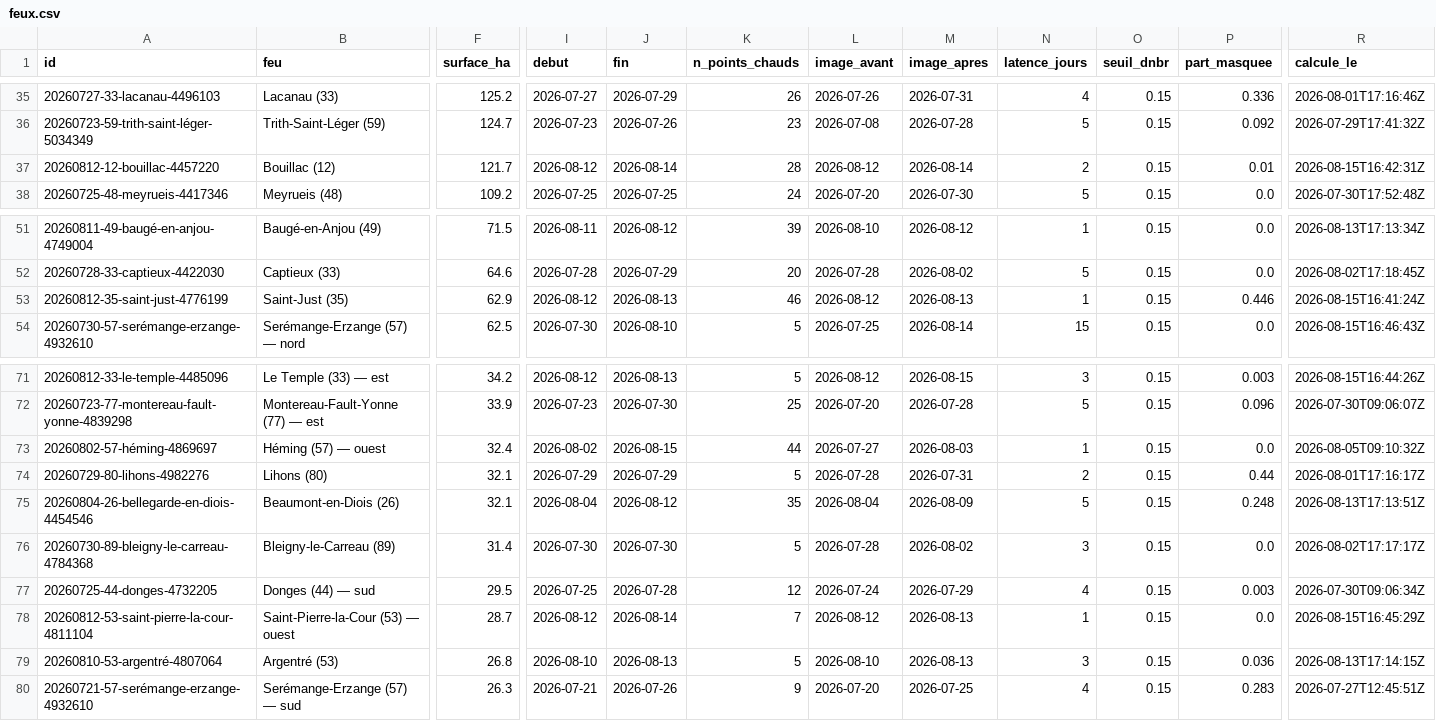
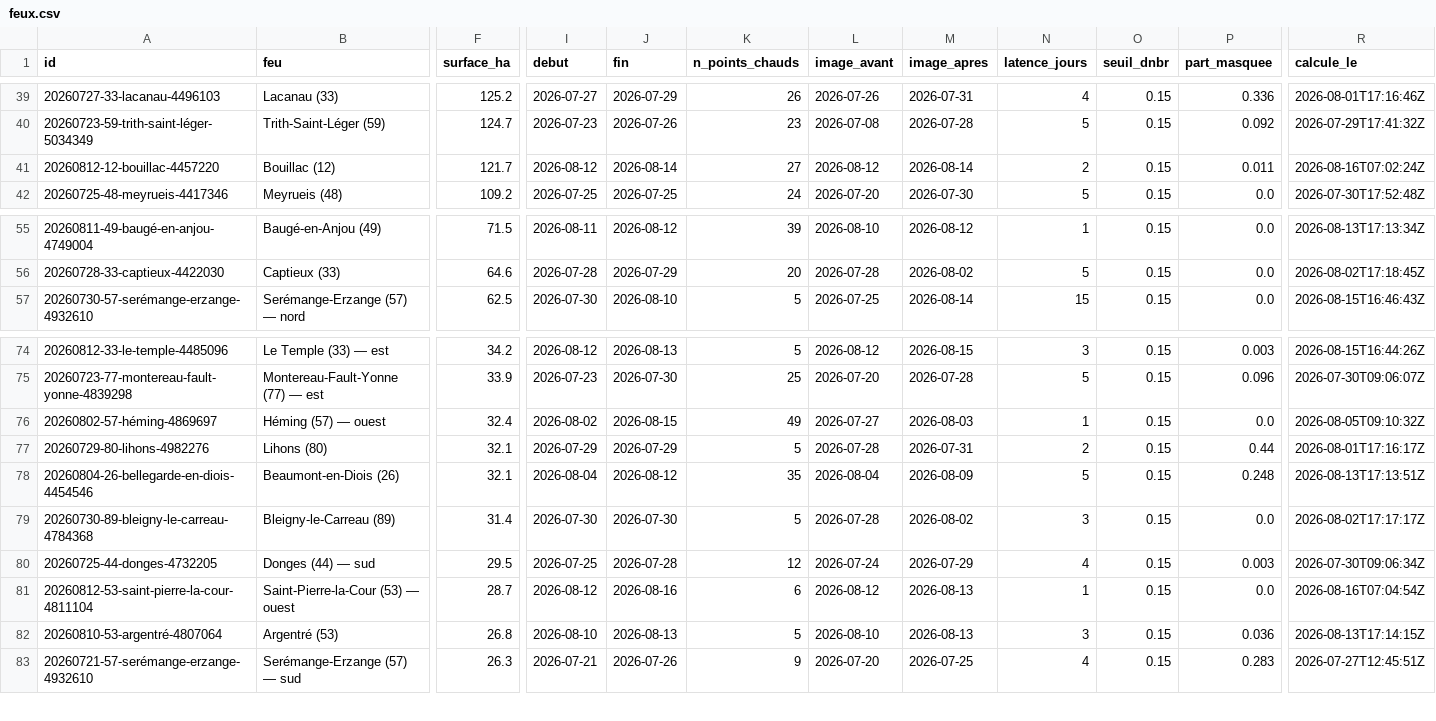
Before and after one commit to r0bp3nguin/brulis, a CSV file: site/data/feux.csv, drawn as a sheet; only a part is shown, gaps mark what is left out; removed rows and columns are numbered as before the commit, all else as after; rows hold the shown columns only; the diff covers the shown part only; the diff names each change by its address in the sheet, - before the commit and + after, or states it on an @@ line.

```diff
--- a/site/data/feux.csv
+++ b/site/data/feux.csv
-K41 (n_points_chauds): 28
+K41 (n_points_chauds): 27
-P41 (part_masquee): 0.01
+P41 (part_masquee): 0.011
-R41 (calcule_le): 2026-08-15T16:42:31Z
+R41 (calcule_le): 2026-08-16T07:02:24Z
-row 53: 20260812-35-saint-just-4776199 | Saint-Just (35) | 62.9 | 2026-08-12 | 2026-08-13 | 46 | 2026-08-12 | 2026-08-13 | 1 | 0.15 | 0.446 | 2026-08-15T16:41:24Z
-K76 (n_points_chauds): 44
+K76 (n_points_chauds): 49
-J81 (fin): 2026-08-14
+J81 (fin): 2026-08-16
-K81 (n_points_chauds): 7
+K81 (n_points_chauds): 6
-R81 (calcule_le): 2026-08-15T16:45:29Z
+R81 (calcule_le): 2026-08-16T07:04:54Z
```
Also changed, not shown: 4 added rows and 28 edited cells elsewhere in this file, 37 other files.
